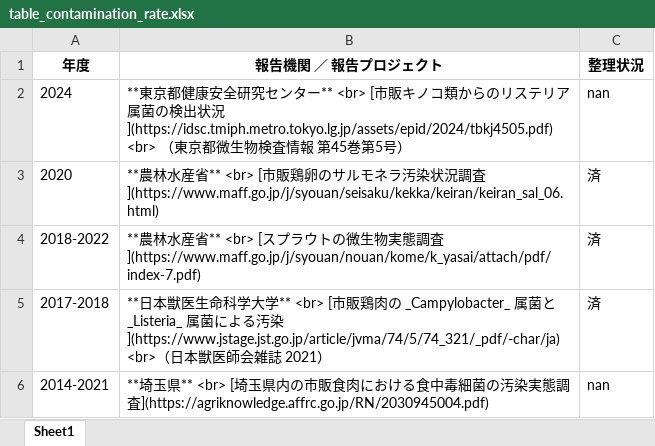
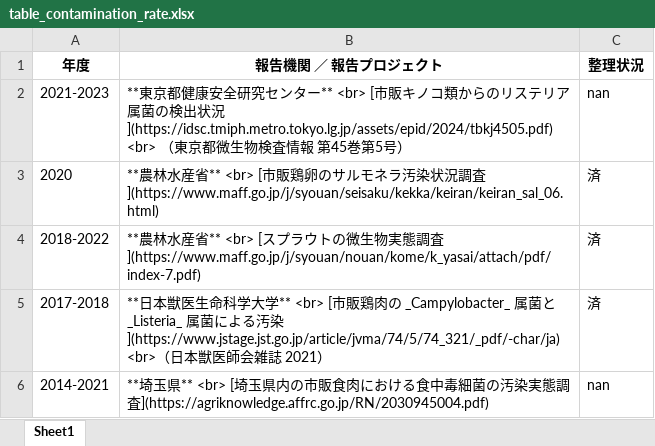
Before and after one commit to kento-koyama/food_micro_data_risk, an Excel workbook: tables/table_contamination_rate.xlsx, sheet Sheet1, drawn as a sheet; only a part is shown; values as stored, in another font and other column widths than the file's, no borders; the diff names each change by its address in the sheet, - before the commit and + after, or states it on an @@ line.

Commit message:
Update table_contamination_rate.xlsx

```diff
--- a/tables/table_contamination_rate.xlsx (sheet Sheet1)
+++ b/tables/table_contamination_rate.xlsx (sheet Sheet1)
-A2 (年度): 2024
+A2 (年度): 2021-2023
```
